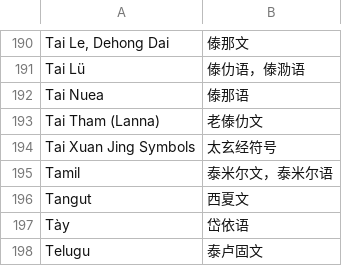
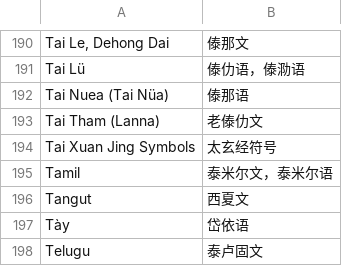
Before and after one commit to xfq/scripts, a CSV file: name/scripts.csv, drawn as a sheet; only a part is shown, gaps mark what is left out; the diff names each change by its address in the sheet, - before the commit and + after, or states it on an @@ line.

```diff
--- a/name/scripts.csv
+++ b/name/scripts.csv
-A192: Tai Nuea
+A192: Tai Nuea (Tai Nüa)
```
Also changed, not shown: 1 other file.
